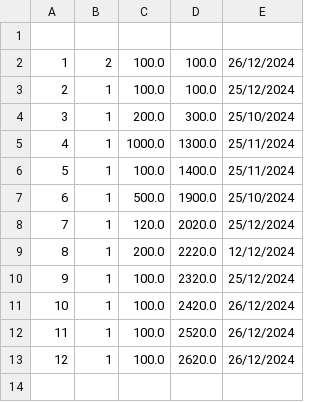
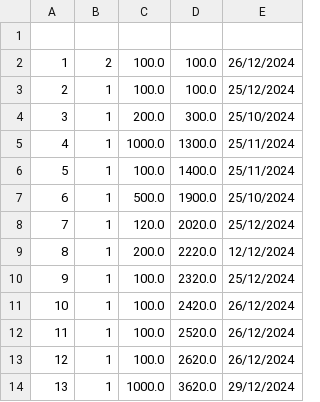
Before and after one commit to wikhing/FOP_Assignment_T2, a CSV file: src/topic_2_ledger_system/saved/savHis.csv, drawn as a sheet.

```diff
--- a/src/topic_2_ledger_system/saved/savHis.csv
+++ b/src/topic_2_ledger_system/saved/savHis.csv
@@ -13 +13,2 @@
 12,1,100.0,2620.0,26/12/2024
+13,1,1000.0,3620.0,29/12/2024
```
Also changed, not shown: src/topic_2_ledger_system/saved/transactions.csv, 16 other files.
